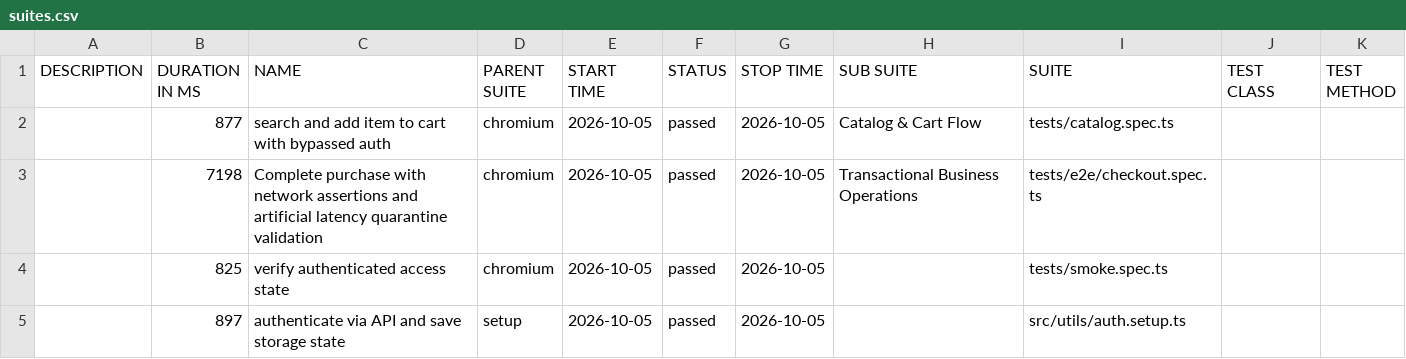
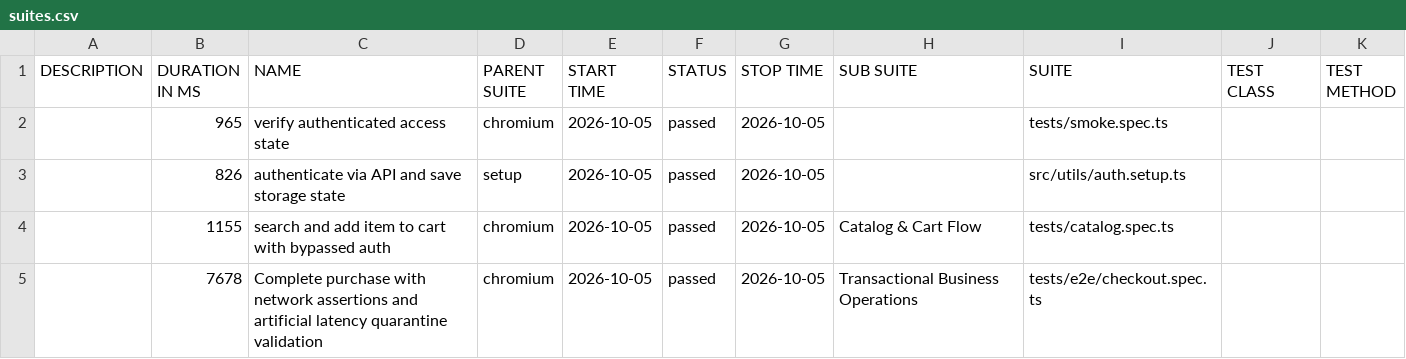
Before and after one commit to dannyc7765/juice-shop-automation-harness, a CSV file: data/suites.csv, drawn as a sheet.

```diff
--- a/data/suites.csv
+++ b/data/suites.csv
@@ -1,5 +1,5 @@
 "DESCRIPTION","DURATION IN MS","NAME","PARENT SUITE","START TIME","STATUS","STOP TIME","SUB SUITE","SUITE","TEST CLASS","TEST METHOD"
-"","877","search and add item to cart with bypassed auth","chromium","2026-10-05","passed","2026-10-05","Catalog & Cart Flow","tests/catalog.spec.ts","",""
-"","7198","Complete purchase with network assertions and artificial latency quarantine validation","chromium","2026-10-05","passed","2026-10-05","Transactional Business Operations","tests/e2e/checkout.spec.ts","",""
-"","825","verify authenticated access state","chromium","2026-10-05","passed","2026-10-05","","tests/smoke.spec.ts","",""
-"","897","authenticate via API and save storage state","setup","2026-10-05","passed","2026-10-05","","src/utils/auth.setup.ts","",""
+"","965","verify authenticated access state","chromium","2026-10-05","passed","2026-10-05","","tests/smoke.spec.ts","",""
+"","826","authenticate via API and save storage state","setup","2026-10-05","passed","2026-10-05","","src/utils/auth.setup.ts","",""
+"","1155","search and add item to cart with bypassed auth","chromium","2026-10-05","passed","2026-10-05","Catalog & Cart Flow","tests/catalog.spec.ts","",""
+"","7678","Complete purchase with network assertions and artificial latency quarantine validation","chromium","2026-10-05","passed","2026-10-05","Transactional Business Operations","tests/e2e/checkout.spec.ts","",""
```
Also changed, not shown: 38 other files.
